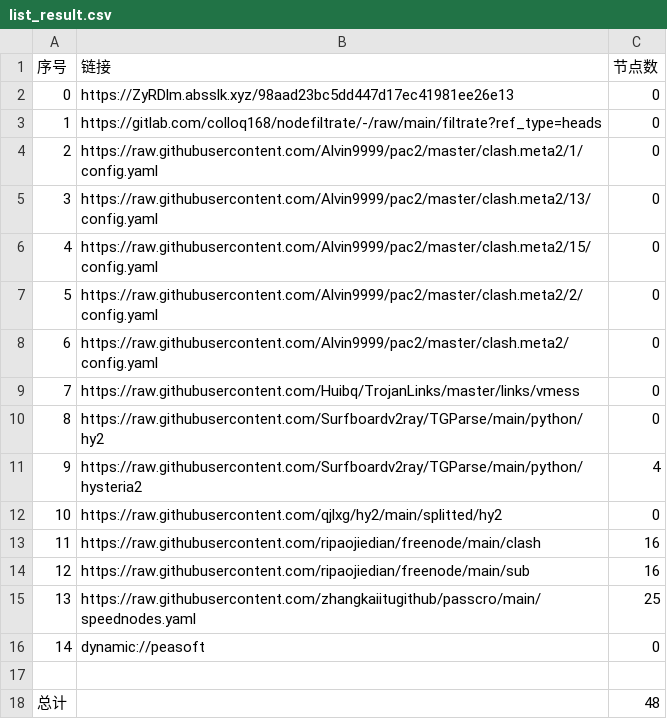
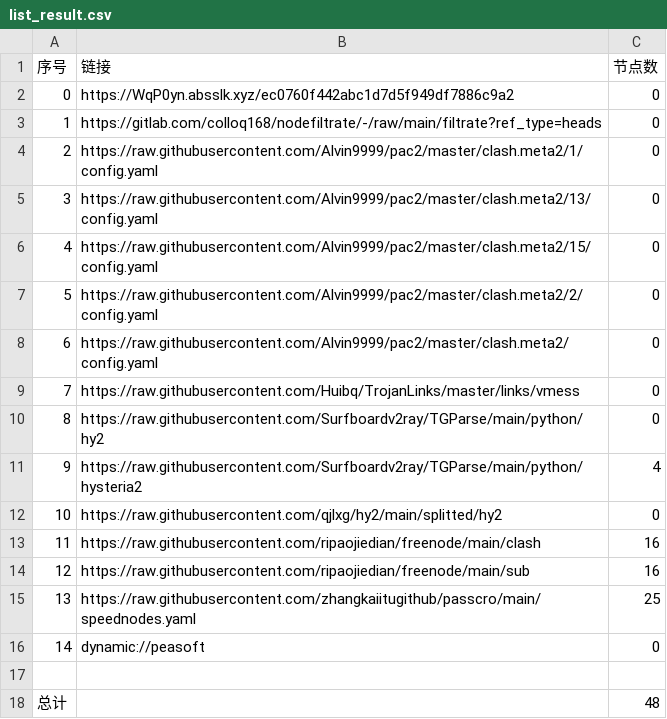
Before and after one commit to zmei19881989/AutoMergePublicNodes, a CSV file: list_result.csv, drawn as a sheet.

```diff
--- a/list_result.csv
+++ b/list_result.csv
@@ -1,3 +1,3 @@
 序号,链接,节点数
-0,https://ZyRDlm.absslk.xyz/98aad23bc5dd447d17ec41981ee26e13,0
+0,https://WqP0yn.absslk.xyz/ec0760f442abc1d7d5f949df7886c9a2,0
 1,https://gitlab.com/colloq168/nodefiltrate/-/raw/main/filtrate?ref_type=heads,0
```
Also changed, not shown: 3 other files.
